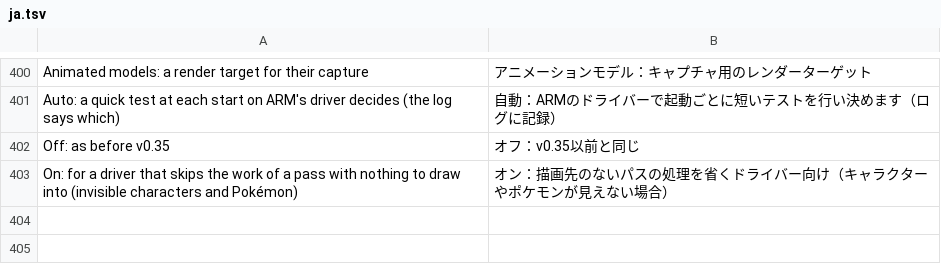
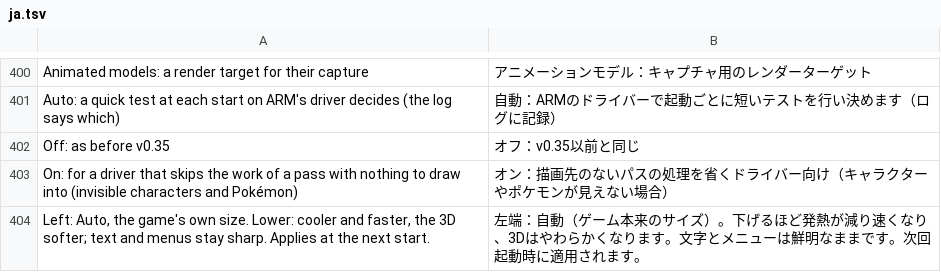
Before and after one commit to rahmaniss/Paldea-Native-Android, a TSV file: dm/android/app/assets/lang/ja.tsv, drawn as a sheet; only a part is shown, gaps mark what is left out; the diff names each change by its address in the sheet, - before the commit and + after, or states it on an @@ line.

Commit message:
Scarlet / Violet 3D render scale: the menu's slider (50-100 %) times the game's own scale at both of its size computations, applied at start

```diff
--- a/dm/android/app/assets/lang/ja.tsv
+++ b/dm/android/app/assets/lang/ja.tsv
+row 404: Left: Auto, the game's own size. Lower: cooler and faster, the 3D softer; text and menus stay sharp. Applies at the next start. | 左端：自動（ゲーム本来のサイズ）。下げるほど発熱が減り速くなり、3Dはやわらかくなります。文字とメニューは鮮明なままです。次回起動時に適用されます。
```
Also changed, not shown: dm/android/app/assets/lang/es.tsv, dm/android/app/assets/lang/fr.tsv, 3 other files.
